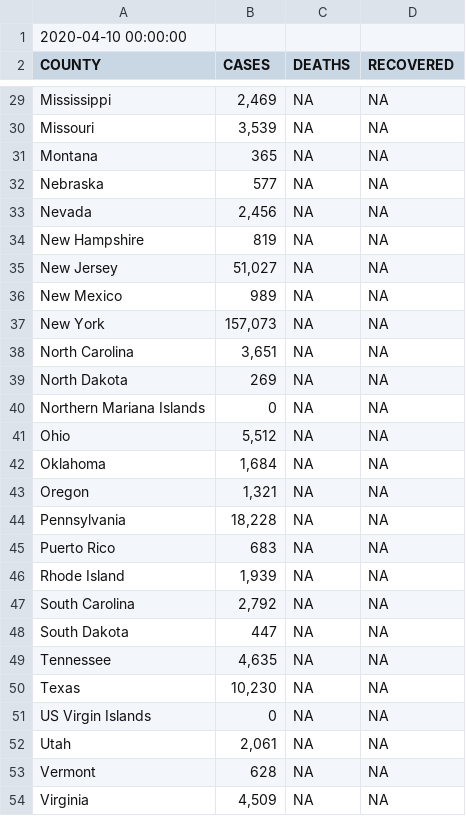
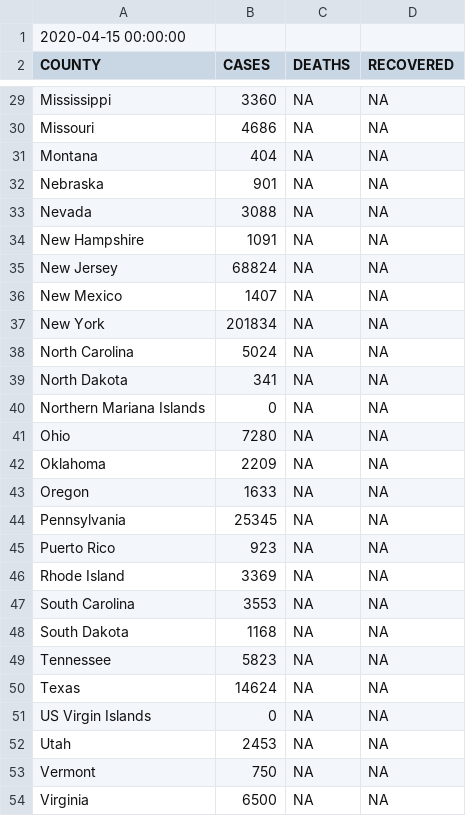
Before and after one commit to idirlab/covid19data, a CSV file: COVID_data_collection/data/cdc.csv, drawn as a sheet; only a part is shown, gaps mark what is left out; the diff covers the shown part only; the diff names each change by its address in the sheet, - before the commit and + after, or states it on an @@ line.

```diff
--- a/COVID_data_collection/data/cdc.csv
+++ b/COVID_data_collection/data/cdc.csv
-A1 (COUNTY): 2020-04-10 00:00:00
+A1 (COUNTY): 2020-04-15 00:00:00
-B29 (CASES): 2,469
+B29 (CASES): 3360
-B30 (CASES): 3,539
+B30 (CASES): 4686
-B31 (CASES): 365
+B31 (CASES): 404
-B32 (CASES): 577
+B32 (CASES): 901
-B33 (CASES): 2,456
+B33 (CASES): 3088
-B34 (CASES): 819
+B34 (CASES): 1091
-B35 (CASES): 51,027
+B35 (CASES): 68824
-B36 (CASES): 989
+B36 (CASES): 1407
-B37 (CASES): 157,073
+B37 (CASES): 201834
-B38 (CASES): 3,651
+B38 (CASES): 5024
-B39 (CASES): 269
+B39 (CASES): 341
-B41 (CASES): 5,512
+B41 (CASES): 7280
-B42 (CASES): 1,684
+B42 (CASES): 2209
-B43 (CASES): 1,321
+B43 (CASES): 1633
-B44 (CASES): 18,228
+B44 (CASES): 25345
-B45 (CASES): 683
+B45 (CASES): 923
-B46 (CASES): 1,939
+B46 (CASES): 3369
-B47 (CASES): 2,792
+B47 (CASES): 3553
-B48 (CASES): 447
+B48 (CASES): 1168
-B49 (CASES): 4,635
+B49 (CASES): 5823
-B50 (CASES): 10,230
+B50 (CASES): 14624
-B52 (CASES): 2,061
+B52 (CASES): 2453
-B53 (CASES): 628
+B53 (CASES): 750
-B54 (CASES): 4,509
+B54 (CASES): 6500
```
Also changed, not shown: 28 edited cells elsewhere in this file, COVID_data_collection/data/COVIDTrackingProject.csv, COVID_data_collection/data/NYtimes.csv, 25 other files.
